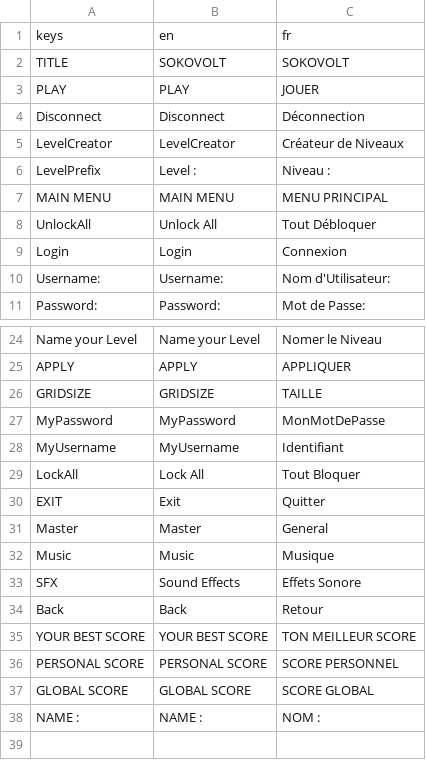
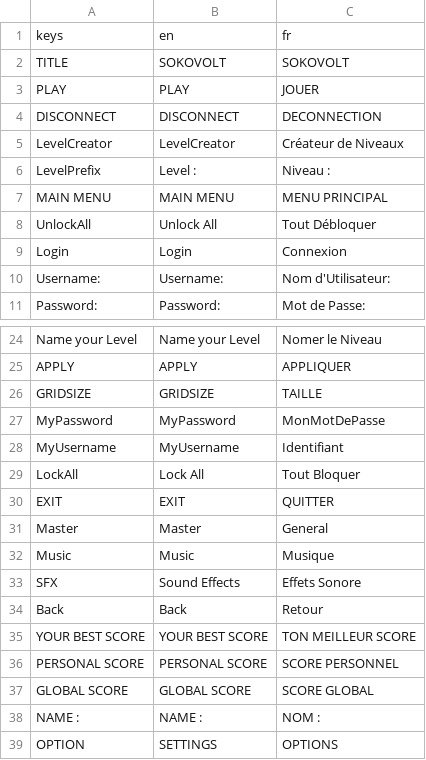
Before and after one commit to AugustePaccapelo/Sokovolt, a CSV file: ProjectGodot/Localisation/8_ROBOTNIK_Localisation.csv, drawn as a sheet; only a part is shown, gaps mark what is left out.

```diff
--- a/ProjectGodot/Localisation/8_ROBOTNIK_Localisation.csv
+++ b/ProjectGodot/Localisation/8_ROBOTNIK_Localisation.csv
@@ -3,3 +3,3 @@ TITLE,SOKOVOLT,SOKOVOLT
 PLAY,PLAY,JOUER
-Disconnect,Disconnect,Déconnection
+DISCONNECT,DISCONNECT,DECONNECTION
 LevelCreator,LevelCreator,Créateur de Niveaux
@@ -29,3 +29,3 @@ MyUsername,MyUsername,Identifiant
 LockAll,Lock All,Tout Bloquer
-EXIT,Exit,Quitter
+EXIT,EXIT,QUITTER
 Master,Master,General
@@ -38 +38,2 @@ GLOBAL SCORE,GLOBAL SCORE,SCORE GLOBAL
 NAME :,NAME :,NOM :
+OPTION,SETTINGS,OPTIONS
```
Also changed, not shown: 16 other files.
